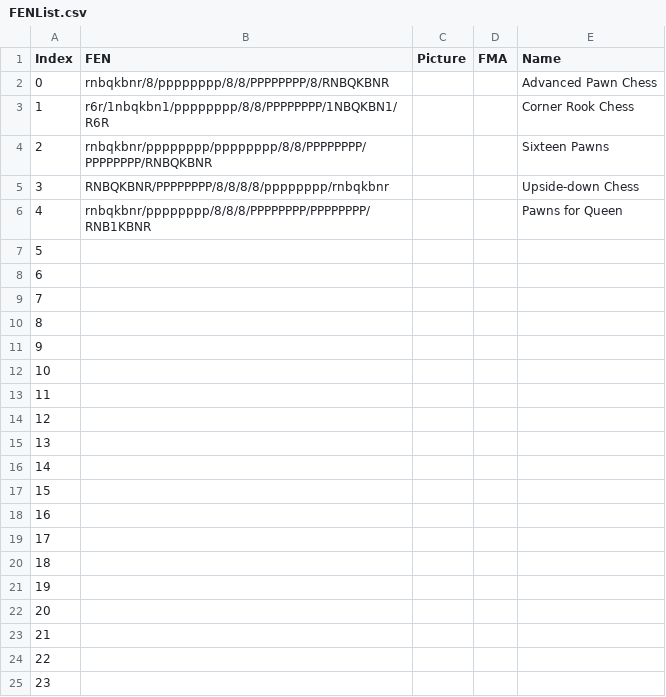
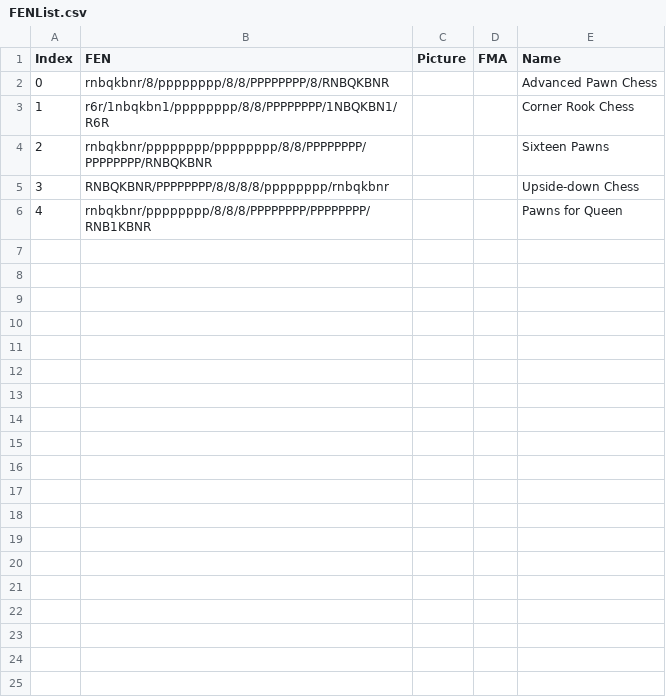
Before and after one commit to LeoLikeLink/Fairy-Fairness, a CSV file: FENList.csv, drawn as a sheet; only a part is shown; the diff covers the shown part only.

```diff
--- a/FENList.csv
+++ b/FENList.csv
@@ -6,20 +6 @@ Index,FEN,Picture,FMA,Name
 4,rnbqkbnr/pppppppp/8/8/8/PPPPPPPP/PPPPPPPP/RNB1KBNR,,,Pawns for Queen
-5,,,,
-6,,,,
-7,,,,
-8,,,,
-9,,,,
-10,,,,
-11,,,,
-12,,,,
-13,,,,
-14,,,,
-15,,,,
-16,,,,
-17,,,,
-18,,,,
-19,,,,
-20,,,,
-21,,,,
-22,,,,
-23,,,,
```
Also changed, not shown: 28 removed rows elsewhere in this file, 1 other file.
